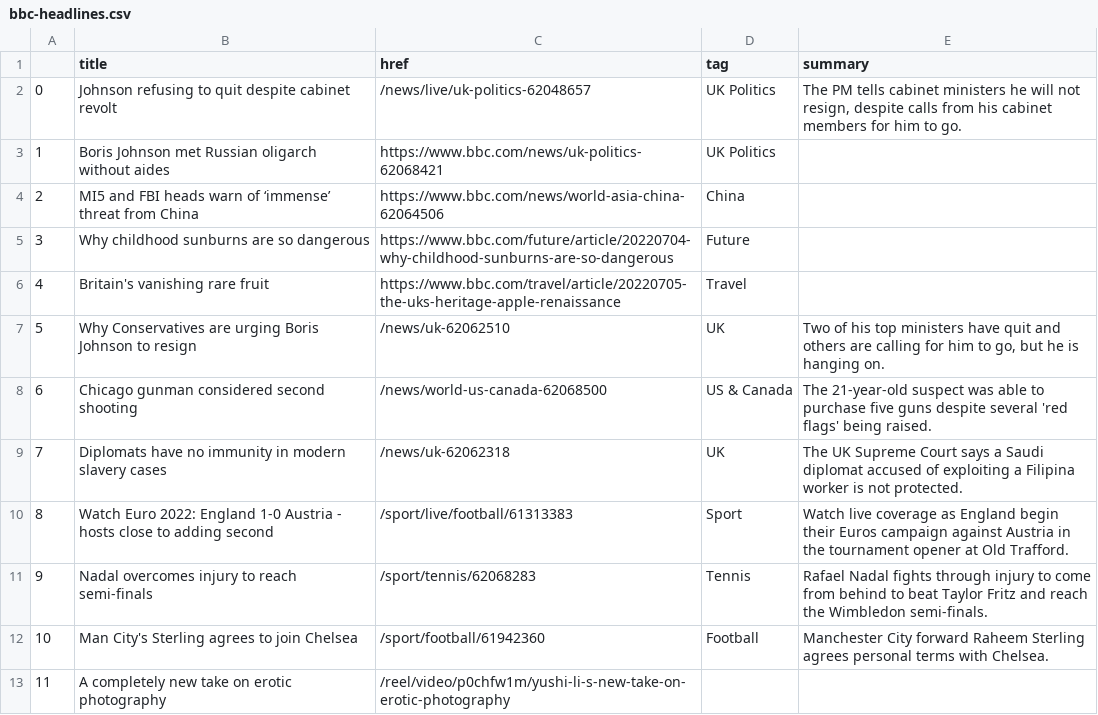
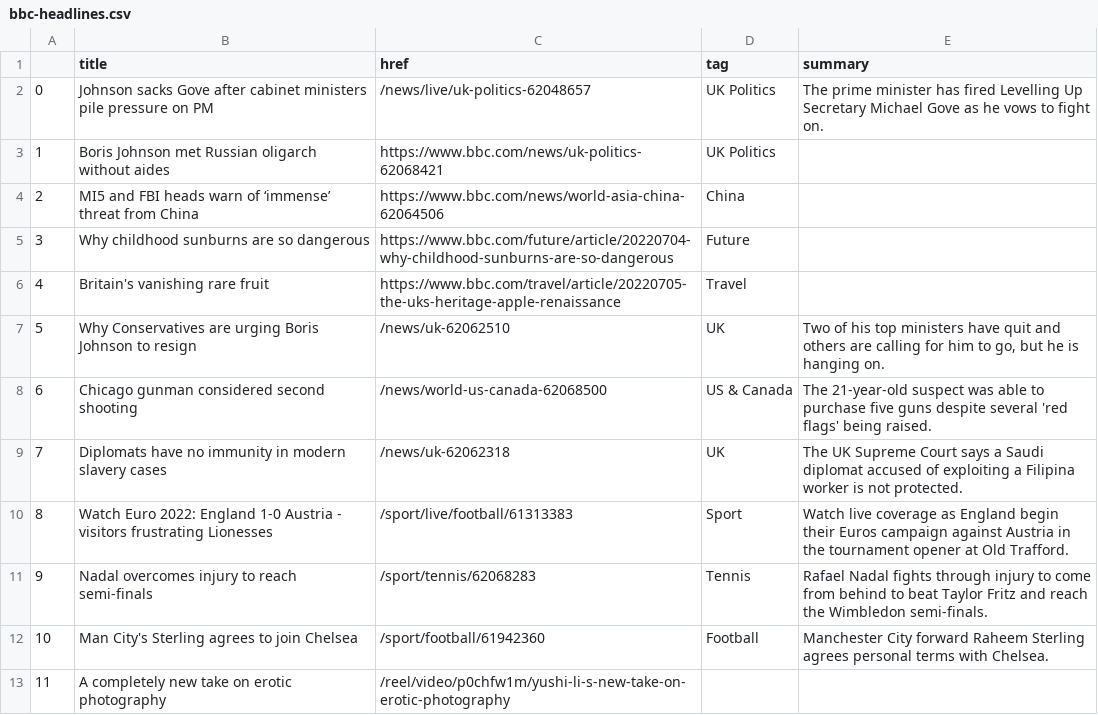
Before and after one commit to msalexford/automatic-scraper, a CSV file: bbc-headlines.csv, drawn as a sheet; only a part is shown.

```diff
--- a/bbc-headlines.csv
+++ b/bbc-headlines.csv
@@ -1,3 +1,3 @@
 ,title,href,tag,summary
-0,Johnson refusing to quit despite cabinet revolt,/news/live/uk-politics-62048657,UK Politics,"The PM tells cabinet ministers he will not resign, despite calls from his cabinet members for him to go."
+0,Johnson sacks Gove after cabinet ministers pile pressure on PM,/news/live/uk-politics-62048657,UK Politics,The prime minister has fired Levelling Up Secretary Michael Gove as he vows to fight on.
 1,Boris Johnson met Russian oligarch without aides,https://www.bbc.com/news/uk-politics-62068421,UK Politics,
@@ -9,3 +9,3 @@
 7,Diplomats have no immunity in modern slavery cases,/news/uk-62062318,UK,The UK Supreme Court says a Saudi diplomat accused of exploiting a Filipina worker is not protected.
-8,Watch Euro 2022: England 1-0 Austria - hosts close to adding second,/sport/live/football/61313383,Sport,Watch live coverage as England begin their Euros campaign against Austria in the tournament opener at Old Trafford.
+8,Watch Euro 2022: England 1-0 Austria - visitors frustrating Lionesses,/sport/live/football/61313383,Sport,Watch live coverage as England begin their Euros campaign against Austria in the tournament opener at Old Trafford.
 9,Nadal overcomes injury to reach semi-finals,/sport/tennis/62068283,Tennis,Rafael Nadal fights through injury to come from behind to beat Taylor Fritz and reach the Wimbledon semi-finals.
```
